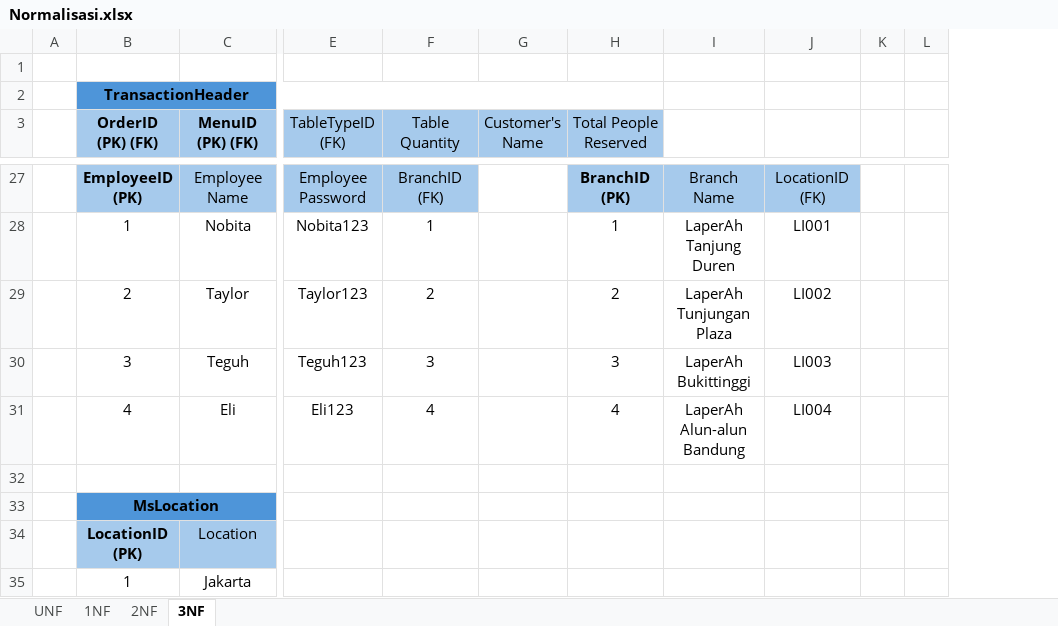
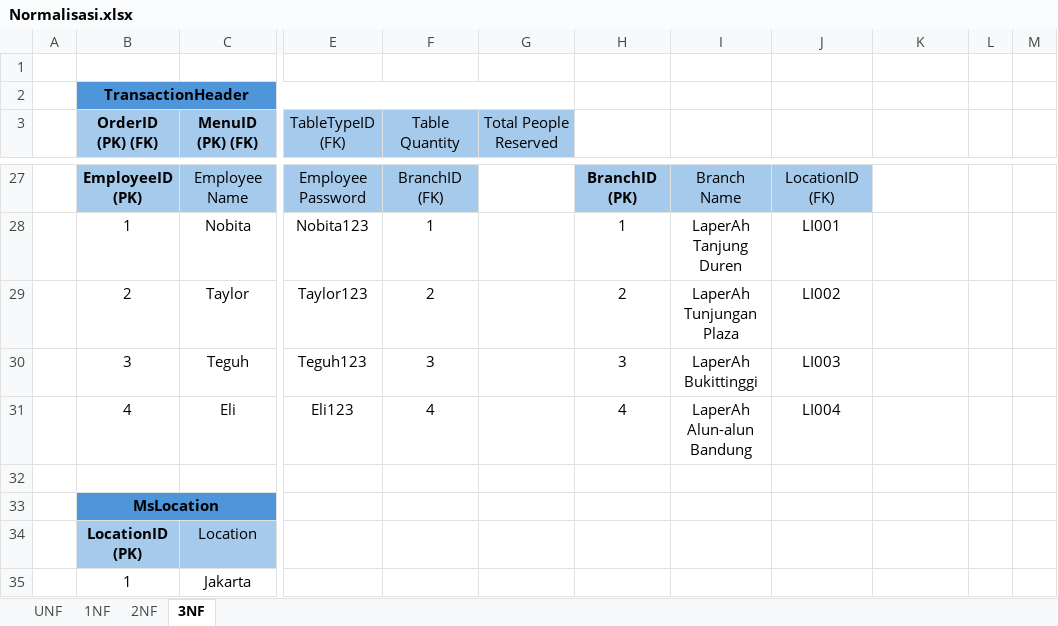
Before and after one commit to Andrew7-7/TugasAkhir_Restaurant_OOP, an Excel workbook: Normalisasi.xlsx, sheet 3NF, drawn as a sheet; only a part is shown, gaps mark what is left out; values as stored, in another font and other column widths than the file's, no borders; removed rows and columns are numbered as before the commit, all else as after; the diff covers the shown part only; the diff names each change by its address in the sheet, - before the commit and + after, or states it on an @@ line.

```diff
--- a/Normalisasi.xlsx (sheet 3NF)
+++ b/Normalisasi.xlsx (sheet 3NF)
-column G (Customer's Name), empty
+column H, rows 27-31: BranchID (PK) | 1 | 2 | 3 | 4
+column I, rows 27-31: Branch Name | LaperAh Tanjung Duren | LaperAh Tunjungan Plaza | LaperAh Bukittinggi | LaperAh Alun-alun Bandung
-G27 (Total People Reserved): BranchID (PK)
+G27 (Total People Reserved): (empty)
-G27 fill: #A6CAEC
+G27 fill: none
-J27: Branch Name
+J27: LocationID (FK)
-K27: LocationID (FK)
+K27: (empty)
-K27 fill: #A6CAEC
+K27 fill: none
-G28 (Total People Reserved): 1
+G28 (Total People Reserved): (empty)
-J28: LaperAh Tanjung Duren
+J28: LI001
-K28: LI001
+K28: (empty)
-G29 (Total People Reserved): 2
+G29 (Total People Reserved): (empty)
-J29: LaperAh Tunjungan Plaza
+J29: LI002
-K29: LI002
+K29: (empty)
-G30 (Total People Reserved): 3
+G30 (Total People Reserved): (empty)
-J30: LaperAh Bukittinggi
+J30: LI003
-K30: LI003
+K30: (empty)
-G31 (Total People Reserved): 4
+G31 (Total People Reserved): (empty)
-J31: LaperAh Alun-alun Bandung
+J31: LI004
-K31: LI004
+K31: (empty)
```
Also changed, not shown: 20 edited cells, cell formats and merged cells elsewhere in this sheet, sheet 2NF, 23 other files.
